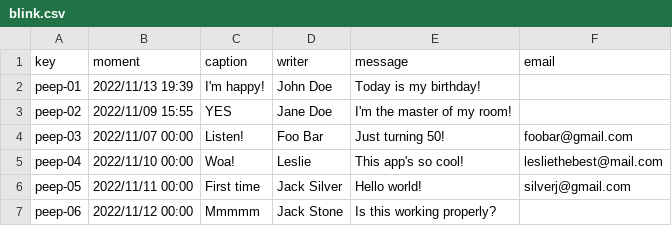
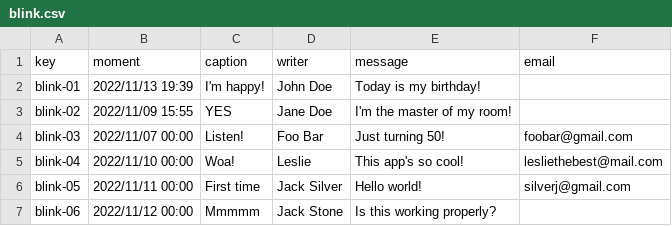
Before and after one commit to RoyalFireStorm/Acme-Courses-22.8, a CSV file: src/main/webapp/WEB-INF/resources/sample-data/blink.csv, drawn as a sheet.

```diff
--- a/src/main/webapp/WEB-INF/resources/sample-data/blink.csv
+++ b/src/main/webapp/WEB-INF/resources/sample-data/blink.csv
@@ -1,7 +1,7 @@
 key,moment,caption,writer,message,email
-peep-01,2022/11/13 19:39,I'm happy!, John Doe,Today is my birthday!,
-peep-02,2022/11/09 15:55,YES, Jane Doe,I'm the master of my room!,
-peep-03,2022/11/07 00:00,Listen!, Foo Bar,Just turning 50!,foobar@gmail.com
-peep-04,2022/11/10 00:00,Woa!, Leslie ,This app's so cool!,lesliethebest@mail.com
-peep-05,2022/11/11 00:00,First time, Jack Silver,Hello world!,silverj@gmail.com
-peep-06,2022/11/12 00:00,Mmmmm,Jack Stone,Is this working properly?,
+blink-01,2022/11/13 19:39,I'm happy!, John Doe,Today is my birthday!,
+blink-02,2022/11/09 15:55,YES, Jane Doe,I'm the master of my room!,
+blink-03,2022/11/07 00:00,Listen!, Foo Bar,Just turning 50!,foobar@gmail.com
+blink-04,2022/11/10 00:00,Woa!, Leslie ,This app's so cool!,lesliethebest@mail.com
+blink-05,2022/11/11 00:00,First time, Jack Silver,Hello world!,silverj@gmail.com
+blink-06,2022/11/12 00:00,Mmmmm,Jack Stone,Is this working properly?,
```
Also changed, not shown: 3 other files.
